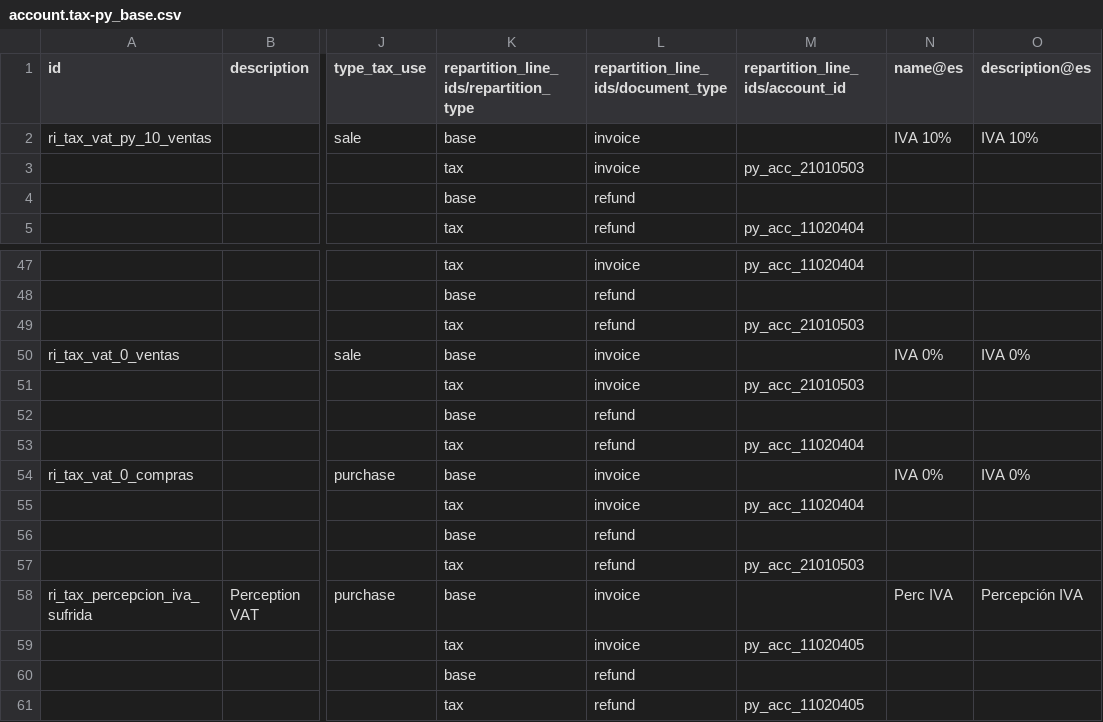
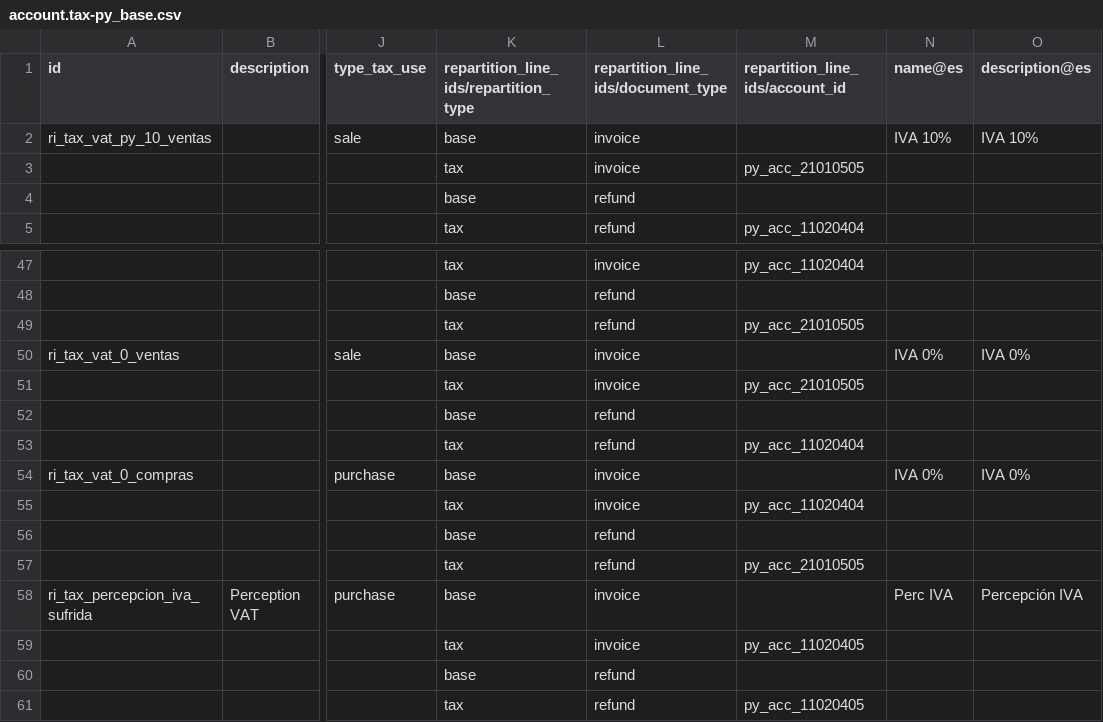
Before and after one commit to frodri12/odooPY, a CSV file: l10n_py/data/template/account.tax-py_base.csv, drawn as a sheet; only a part is shown, gaps mark what is left out; the diff covers the shown part only; the diff names each change by its address in the sheet, - before the commit and + after, or states it on an @@ line.

```diff
--- a/l10n_py/data/template/account.tax-py_base.csv
+++ b/l10n_py/data/template/account.tax-py_base.csv
-M3 (repartition_line_ids/account_id): py_acc_21010503
+M3 (repartition_line_ids/account_id): py_acc_21010505
-M49 (repartition_line_ids/account_id): py_acc_21010503
+M49 (repartition_line_ids/account_id): py_acc_21010505
-M51 (repartition_line_ids/account_id): py_acc_21010503
+M51 (repartition_line_ids/account_id): py_acc_21010505
-M57 (repartition_line_ids/account_id): py_acc_21010503
+M57 (repartition_line_ids/account_id): py_acc_21010505
```
Also changed, not shown: 10 edited cells elsewhere in this file, l10n_py/data/template/account.account-py_base.csv, l10n_py/data/template/account.tax.group-py_base.csv, 1 other file.
